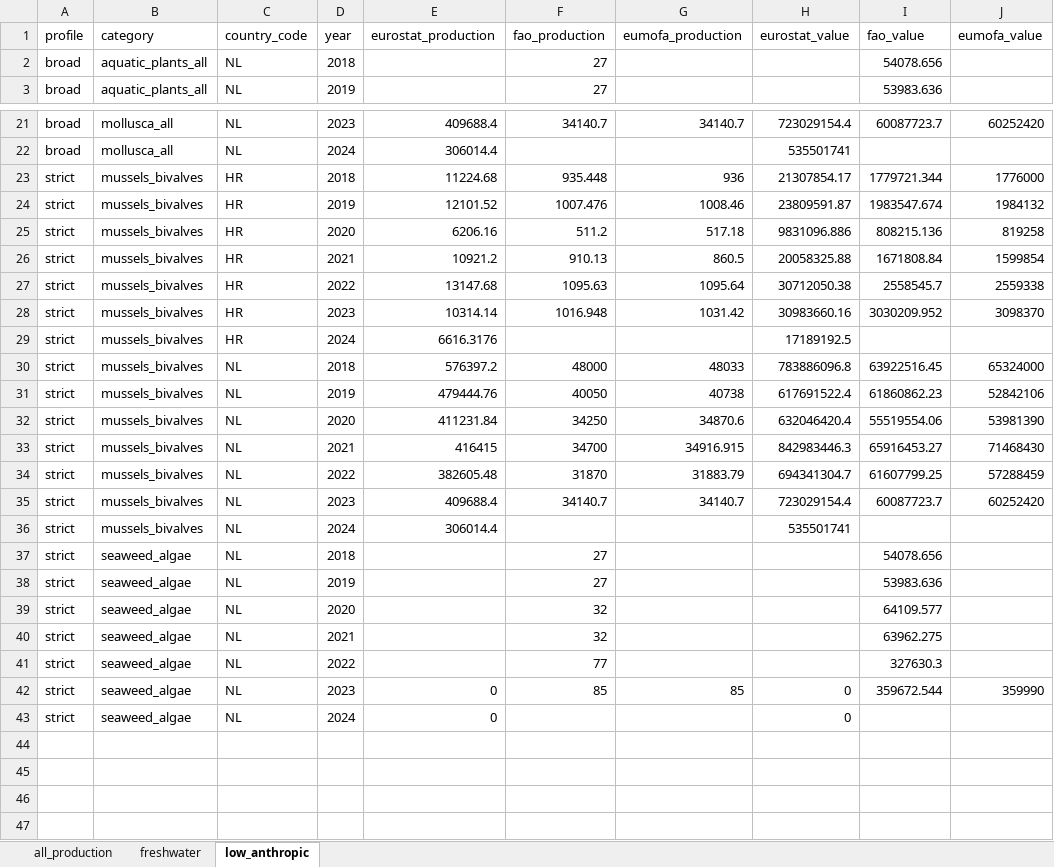
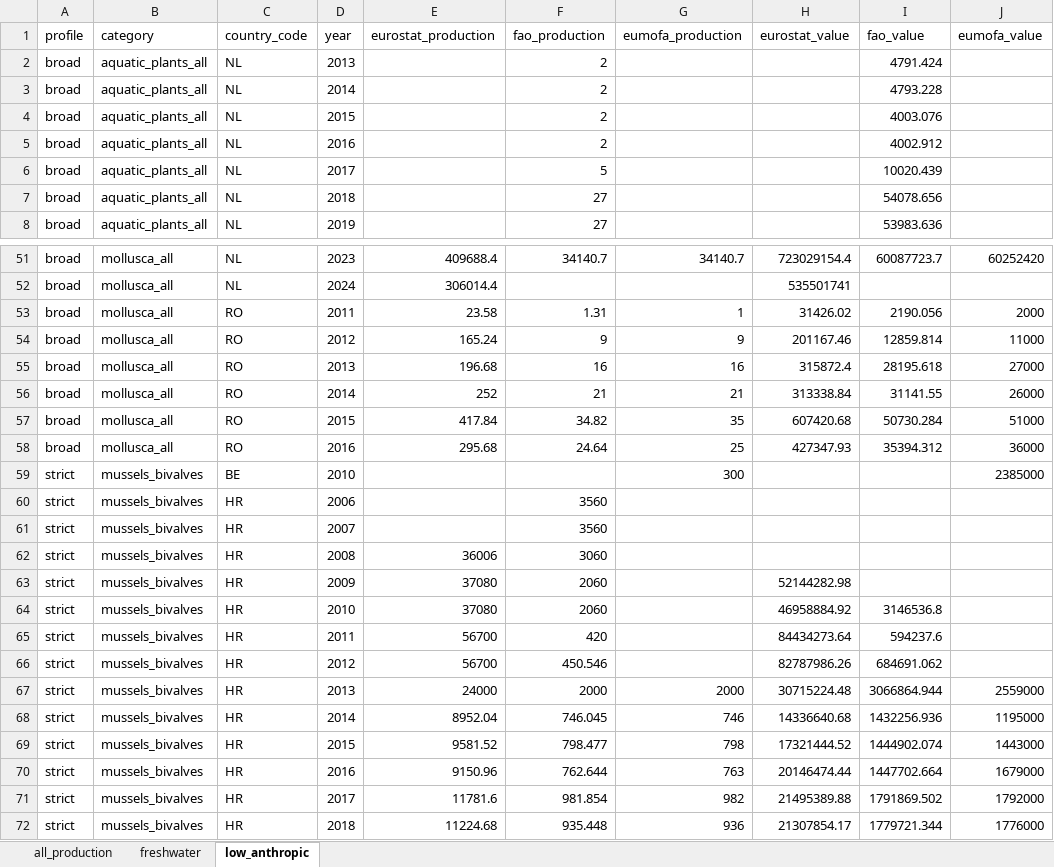
Before and after one commit to jnsvalve/Aqua-Data-Check, an Excel workbook: output/general/production_comparisons_latest.xlsx, sheet low_anthropic, drawn as a sheet; only a part is shown, gaps mark what is left out; the shorter side is filled out with more unchanged rows; values as stored, in another font and other column widths than the file's, no borders; the diff covers the shown part only; the diff names each change by its address in the sheet, - before the commit and + after, or states it on an @@ line.

```diff
--- a/output/general/production_comparisons_latest.xlsx (sheet low_anthropic)
+++ b/output/general/production_comparisons_latest.xlsx (sheet low_anthropic)
+row 2: broad | aquatic_plants_all | NL | 2013 |  | 2 |  |  | 4791.424
+row 3: broad | aquatic_plants_all | NL | 2014 |  | 2 |  |  | 4793.228
+row 4: broad | aquatic_plants_all | NL | 2015 |  | 2 |  |  | 4003.076
+row 5: broad | aquatic_plants_all | NL | 2016 |  | 2 |  |  | 4002.912
+row 6: broad | aquatic_plants_all | NL | 2017 |  | 5 |  |  | 10020.439
+row 53: broad | mollusca_all | RO | 2011 | 23.58 | 1.31 | 1 | 31426.02 | 2190.056 | 2000
+row 54: broad | mollusca_all | RO | 2012 | 165.24 | 9 | 9 | 201167.46 | 12859.814 | 11000
+row 55: broad | mollusca_all | RO | 2013 | 196.68 | 16 | 16 | 315872.4 | 28195.618 | 27000
+row 56: broad | mollusca_all | RO | 2014 | 252 | 21 | 21 | 313338.84 | 31141.55 | 26000
+row 57: broad | mollusca_all | RO | 2015 | 417.84 | 34.82 | 35 | 607420.68 | 50730.284 | 51000
+row 58: broad | mollusca_all | RO | 2016 | 295.68 | 24.64 | 25 | 427347.93 | 35394.312 | 36000
+row 59: strict | mussels_bivalves | BE | 2010 |  |  | 300 |  |  | 2385000
+row 60: strict | mussels_bivalves | HR | 2006 |  | 3560
+row 61: strict | mussels_bivalves | HR | 2007 |  | 3560
+row 62: strict | mussels_bivalves | HR | 2008 | 36006 | 3060
+row 63: strict | mussels_bivalves | HR | 2009 | 37080 | 2060 |  | 52144282.98
+row 64: strict | mussels_bivalves | HR | 2010 | 37080 | 2060 |  | 46958884.92 | 3146536.8
+row 65: strict | mussels_bivalves | HR | 2011 | 56700 | 420 |  | 84434273.64 | 594237.6
+row 66: strict | mussels_bivalves | HR | 2012 | 56700 | 450.546 |  | 82787986.26 | 684691.062
+row 67: strict | mussels_bivalves | HR | 2013 | 24000 | 2000 | 2000 | 30715224.48 | 3066864.944 | 2559000
+row 68: strict | mussels_bivalves | HR | 2014 | 8952.04 | 746.045 | 746 | 14336640.68 | 1432256.936 | 1195000
+row 69: strict | mussels_bivalves | HR | 2015 | 9581.52 | 798.477 | 798 | 17321444.52 | 1444902.074 | 1443000
+row 70: strict | mussels_bivalves | HR | 2016 | 9150.96 | 762.644 | 763 | 20146474.44 | 1447702.664 | 1679000
+row 71: strict | mussels_bivalves | HR | 2017 | 11781.6 | 981.854 | 982 | 21495389.88 | 1791869.502 | 1792000
```
Also changed, not shown: 48 added rows elsewhere in this sheet, sheet all_production, sheet freshwater, output/freshwater/Europe_freshwater_summary_latest.xlsx, output/general/Europe_summary_latest.xlsx, 12 other files.
